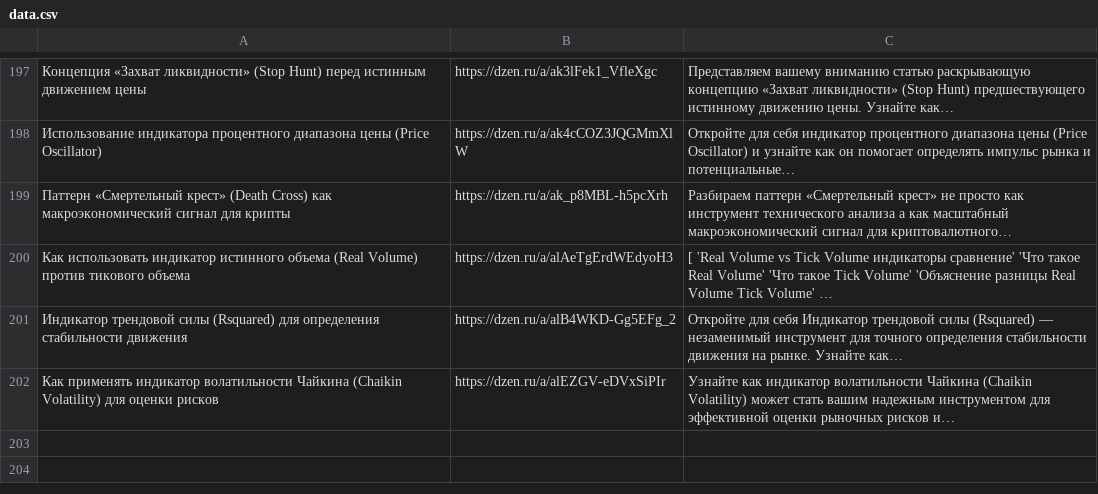
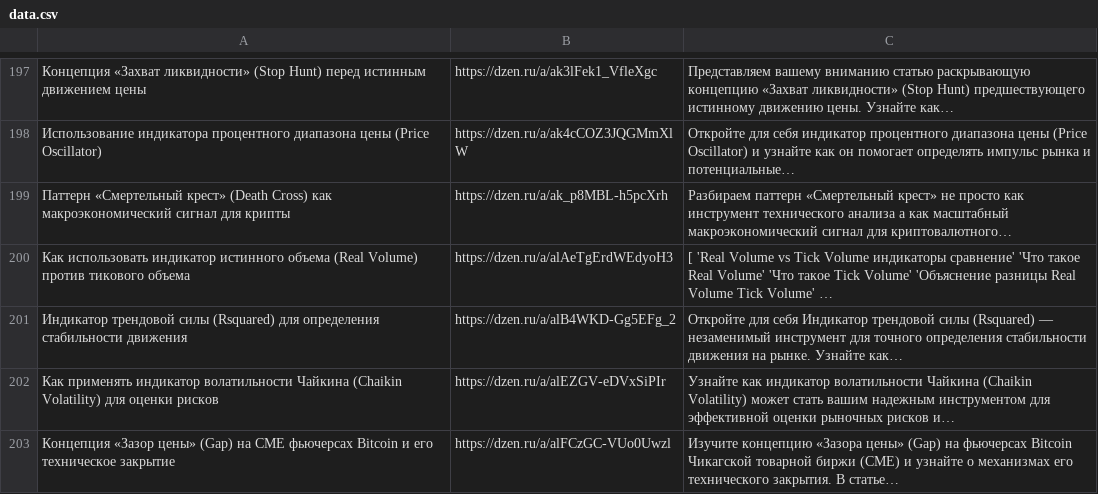
Before and after one commit to stolzmain/zen-auto-site, a CSV file: data.csv, drawn as a sheet; only a part is shown, gaps mark what is left out; the diff names each change by its address in the sheet, - before the commit and + after, or states it on an @@ line.

Commit message:
Обновление data.csv

```diff
--- a/data.csv
+++ b/data.csv
+row 203: Концепция «Зазор цены» (Gap) на CME фьючерсах Bitcoin и его техническое закрытие | https://dzen.ru/a/alFCzGC-VUo0Uwzl | Изучите концепцию «Зазора цены» (Gap) на фьючерсах Bitcoin Чикагской товарной биржи (CME) и узнайте о механизмах его технического закрытия. В статье…
```
